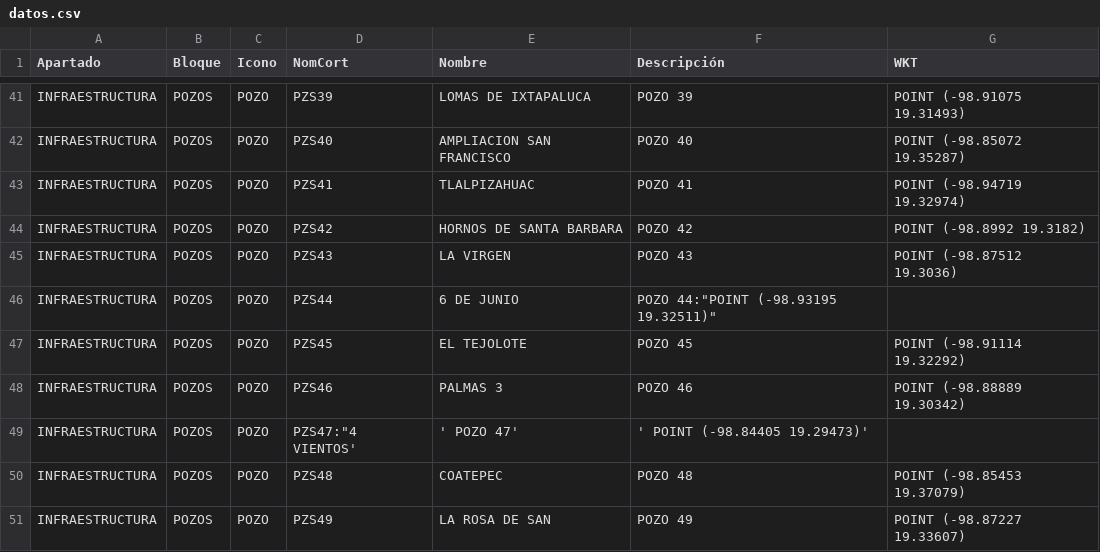
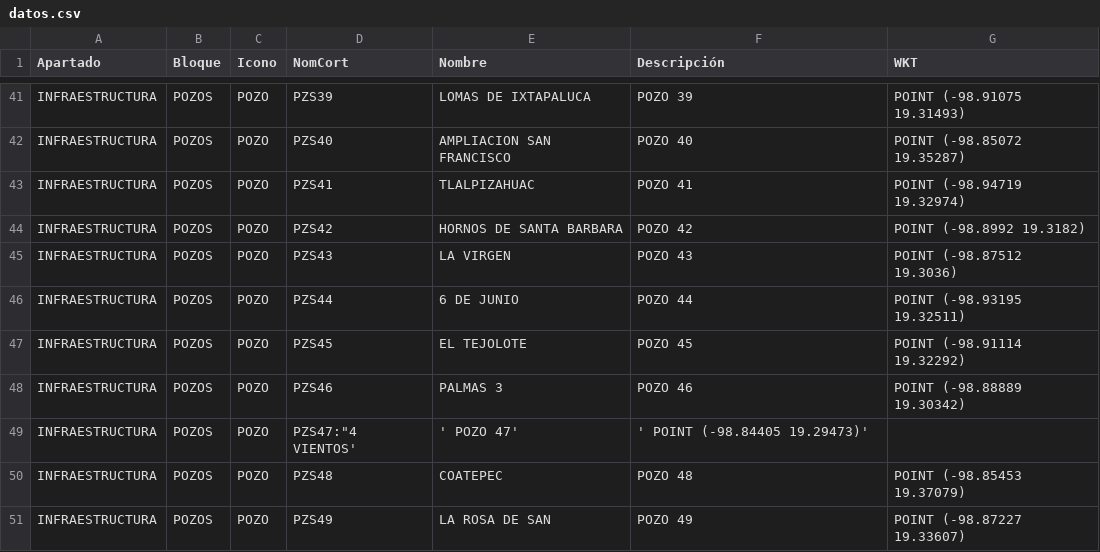
Before and after one commit to InnoTEC-OPDAPASIxtapaluca/pozos_Juridico, a CSV file: datos.csv, drawn as a sheet; only a part is shown, gaps mark what is left out.

Commit message:
Fix formatting issues in datos.csv

```diff
--- a/datos.csv
+++ b/datos.csv
@@ -45,3 +45,3 @@ Apartado,Bloque,Icono,NomCort,Nombre,Descripción,WKT
 "INFRAESTRUCTURA","POZOS","POZO","PZS43","LA VIRGEN","POZO 43","POINT (-98.87512 19.3036)"
-"INFRAESTRUCTURA","POZOS","POZO","PZS44","6 DE JUNIO","POZO 44":"POINT (-98.93195 19.32511)"
+"INFRAESTRUCTURA","POZOS","POZO","PZS44","6 DE JUNIO","POZO 44","POINT (-98.93195 19.32511)"
 "INFRAESTRUCTURA","POZOS","POZO","PZS45","EL TEJOLOTE","POZO 45","POINT (-98.91114 19.32292)"
```
